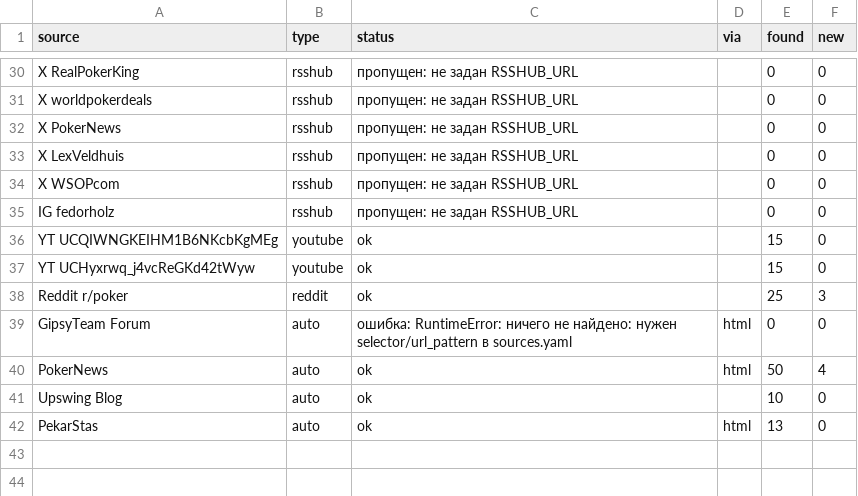
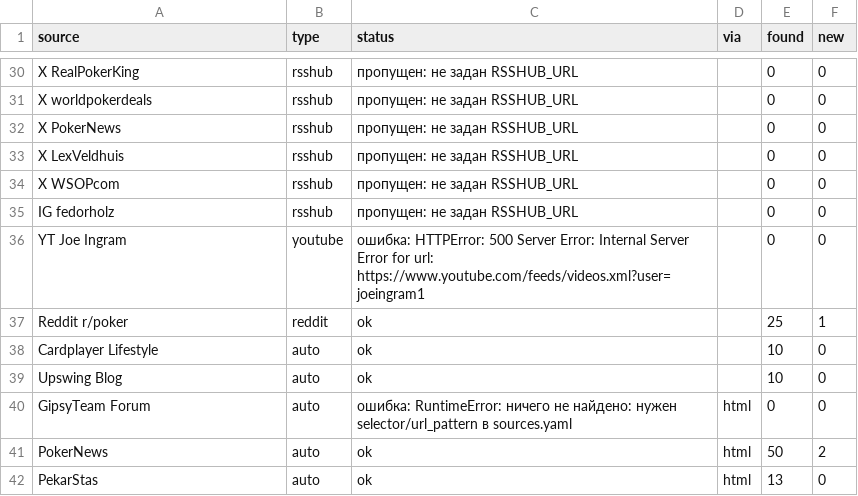
Before and after one commit to marta702/pokeroff-news, a CSV file: out/last_run_status.csv, drawn as a sheet; only a part is shown, gaps mark what is left out; the diff covers the shown part only.

```diff
--- a/out/last_run_status.csv
+++ b/out/last_run_status.csv
@@ -35,8 +35,8 @@ X WSOPcom,rsshub,пропущен: не задан RSSHUB_URL,,0,0
 IG fedorholz,rsshub,пропущен: не задан RSSHUB_URL,,0,0
-YT UCQIWNGKEIHM1B6NKcbKgMEg,youtube,ok,,15,0
-YT UCHyxrwq_j4vcReGKd42tWyw,youtube,ok,,15,0
-Reddit r/poker,reddit,ok,,25,3
+YT Joe Ingram,youtube,ошибка: HTTPError: 500 Server Error: Internal Server Error for url: https://www.youtube.com/feeds/videos.xml?user=joeingram1,,0,0
+Reddit r/poker,reddit,ok,,25,1
+Cardplayer Lifestyle,auto,ok,,10,0
+Upswing Blog,auto,ok,,10,0
 GipsyTeam Forum,auto,ошибка: RuntimeError: ничего не найдено: нужен selector/url_pattern в sources.yaml,html,0,0
-PokerNews,auto,ok,html,50,4
-Upswing Blog,auto,ok,,10,0
+PokerNews,auto,ok,html,50,2
 PekarStas,auto,ok,html,13,0
```
Also changed, not shown: 3 added rows, 2 removed rows, 5 moved rows and 2 edited cells elsewhere in this file, 2 other files.
